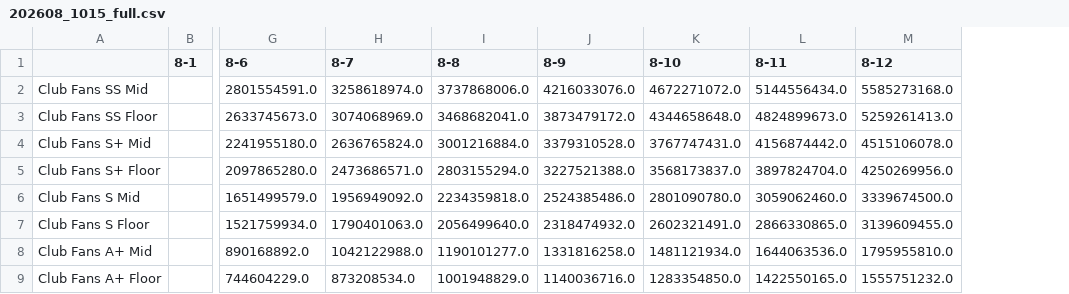
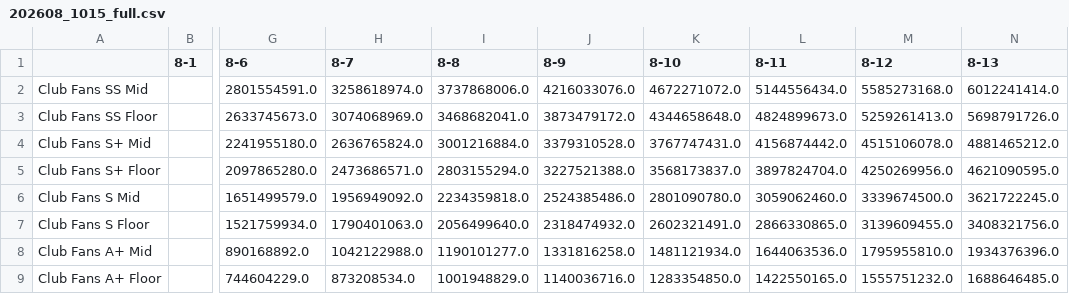
Before and after one commit to pastasculpordwarfant/raw-data, a CSV file: 202608_1015_full.csv, drawn as a sheet; only a part is shown, gaps mark what is left out; the diff names each change by its address in the sheet, - before the commit and + after, or states it on an @@ line.

```diff
--- a/202608_1015_full.csv
+++ b/202608_1015_full.csv
+column N (8-13), rows 2-9: 6012241414.0 | 5698791726.0 | 4881465212.0 | 4621090595.0 | 3621722245.0 | 3408321756.0 | 1934376396.0 | 1688646485.0
```
Also changed, not shown: 1 other file.
